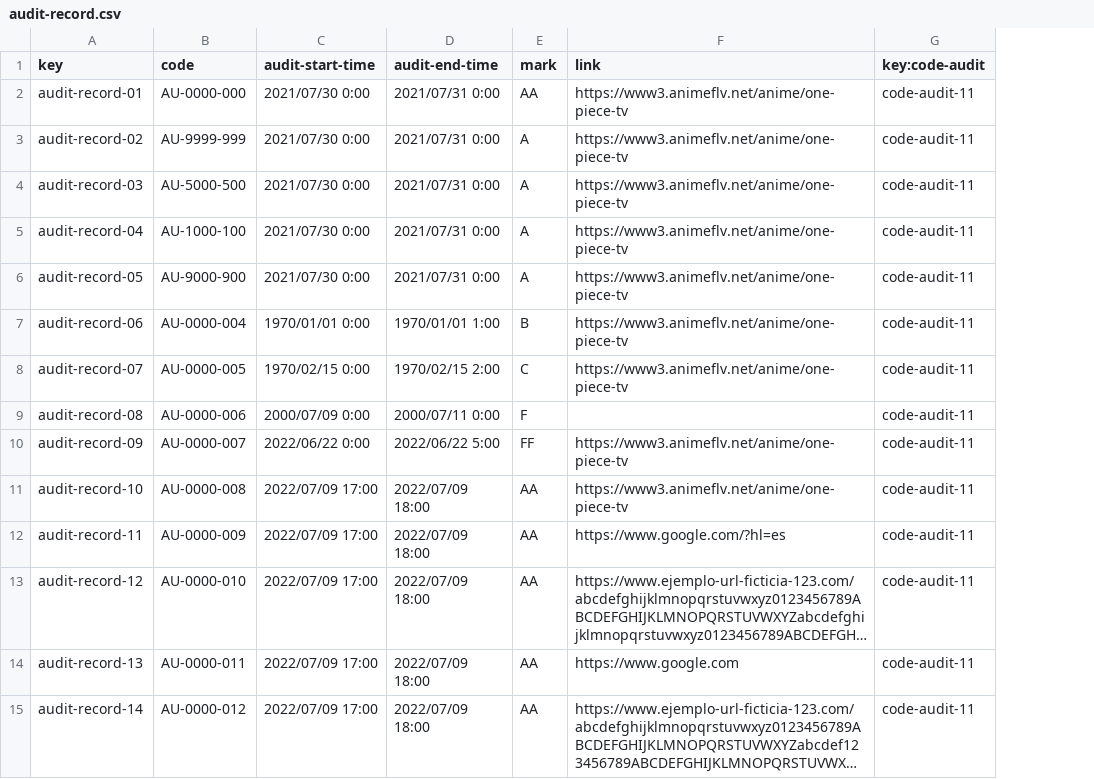
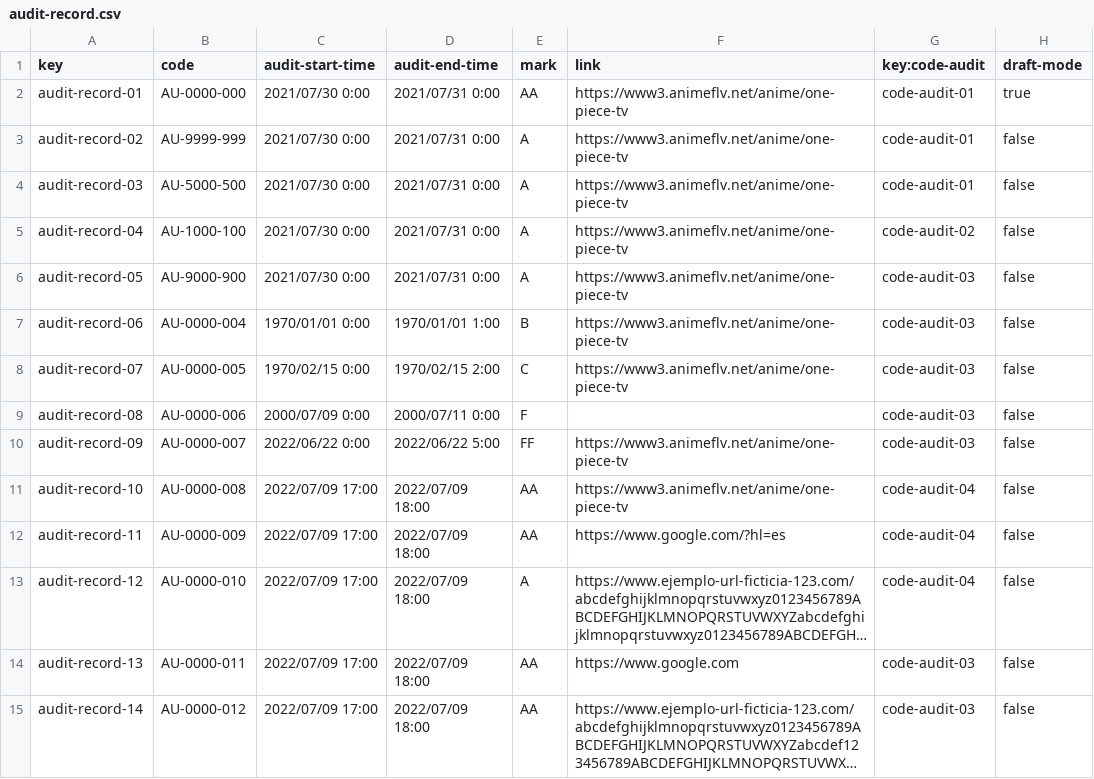
Before and after one commit to DP2-c1-028/Acme-SF-D01, a CSV file: src/main/webapp/WEB-INF/resources/sample-data/audit-record.csv, drawn as a sheet; long unchanged cells end in …; the diff names each change by its address in the sheet, - before the commit and + after, or states it on an @@ line.

```diff
--- a/src/main/webapp/WEB-INF/resources/sample-data/audit-record.csv
+++ b/src/main/webapp/WEB-INF/resources/sample-data/audit-record.csv
+column H (draft-mode), rows 2-15: true | false | false | false | false | false | false | false | false | false | false | false | false | false
-G2:G4 (key:code-audit): code-audit-11
+G2:G4 (key:code-audit): code-audit-01
-G5 (key:code-audit): code-audit-11
+G5 (key:code-audit): code-audit-02
-G6:G10 (key:code-audit): code-audit-11
+G6:G10 (key:code-audit): code-audit-03
-G11:G13 (key:code-audit): code-audit-11
+G11:G13 (key:code-audit): code-audit-04
-E13 (mark): AA
+E13 (mark): A
-G14:G15 (key:code-audit): code-audit-11
+G14:G15 (key:code-audit): code-audit-03
```
Also changed, not shown: src/main/webapp/WEB-INF/resources/sample-data/code-audit.csv, 20 other files.
